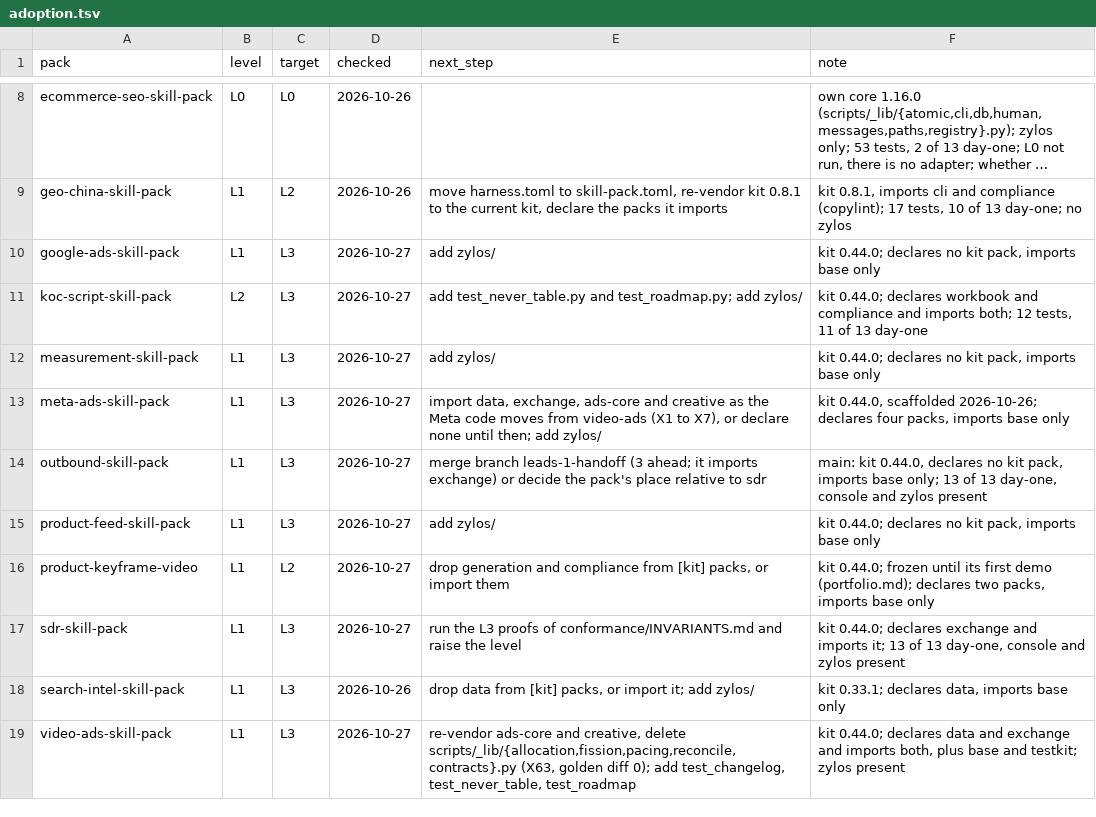
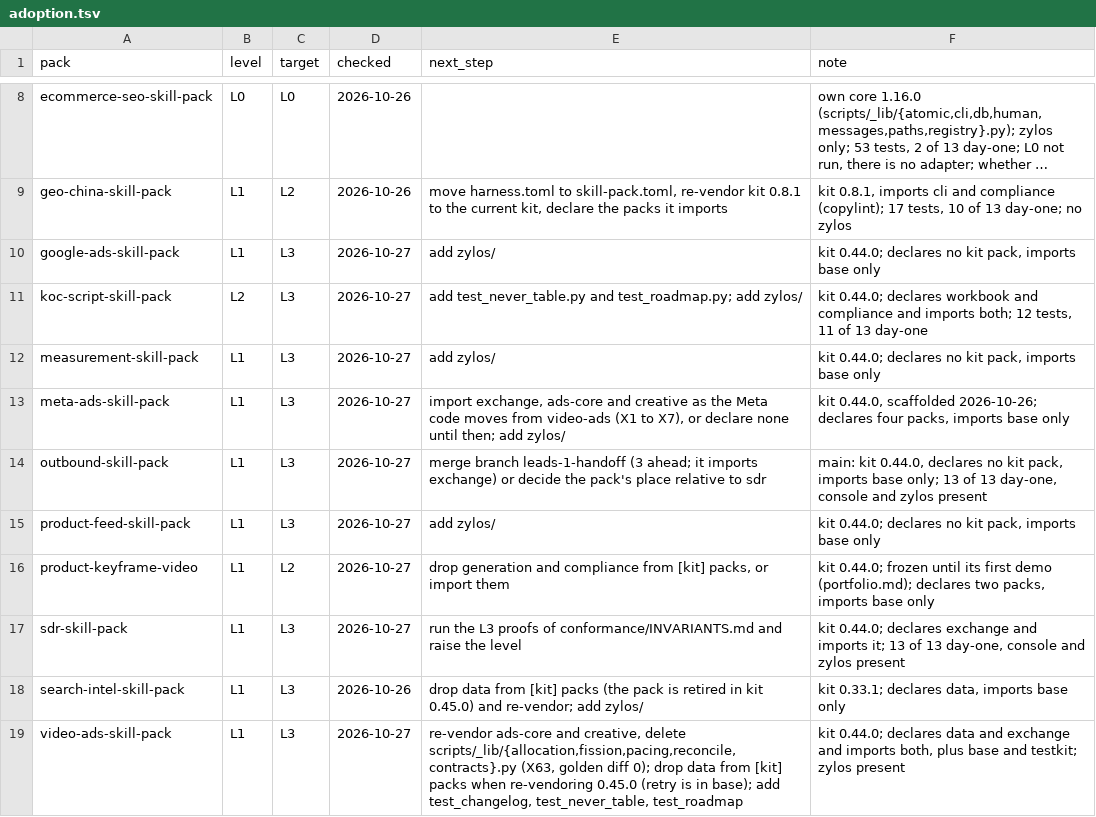
Before and after one commit to thaddeus-builds/skill-pack-playbook, a TSV file: tools/adoption.tsv, drawn as a sheet; only a part is shown, gaps mark what is left out; long unchanged cells end in ….

```diff
--- a/tools/adoption.tsv
+++ b/tools/adoption.tsv
@@ -12,3 +12,3 @@ koc-script-skill-pack	L2	L3	2026-10-27	add test_never_table.py and test_roadmap.
 measurement-skill-pack	L1	L3	2026-10-27	add zylos/	kit 0.44.0; declares no kit pack, imports base only
-meta-ads-skill-pack	L1	L3	2026-10-27	import data, exchange, ads-core and creative as the Meta code moves from video-ads (X1 to X7), or declare none until then; add zylos/	kit 0.44.0, scaffolded 2026-10-26; declares four packs, imports base only
+meta-ads-skill-pack	L1	L3	2026-10-27	import exchange, ads-core and creative as the Meta code moves from video-ads (X1 to X7), or declare none until then; add zylos/	kit 0.44.0, scaffolded 2026-10-26; declares four packs, imports base only
 outbound-skill-pack	L1	L3	2026-10-27	merge branch leads-1-handoff (3 ahead; it imports exchange) or decide the pack's place relative to sdr	main: kit 0.44.0, declares no kit pack, imports base only; 13 of 13 day-one, console and zylos present
@@ -17,3 +17,3 @@ product-keyframe-video	L1	L2	2026-10-27	drop generation and compliance from [kit
 sdr-skill-pack	L1	L3	2026-10-27	run the L3 proofs of conformance/INVARIANTS.md and raise the level	kit 0.44.0; declares exchange and imports it; 13 of 13 day-one, console and zylos present
-search-intel-skill-pack	L1	L3	2026-10-26	drop data from [kit] packs, or import it; add zylos/	kit 0.33.1; declares data, imports base only
-video-ads-skill-pack	L1	L3	2026-10-27	re-vendor ads-core and creative, delete scripts/_lib/{allocation,fission,pacing,reconcile,contracts}.py (X63, golden diff 0); add test_changelog, test_never_table, test_roadmap	kit 0.44.0; declares data and exchange and imports both, plus base and testkit; zylos present
+search-intel-skill-pack	L1	L3	2026-10-26	drop data from [kit] packs (the pack is retired in kit 0.45.0) and re-vendor; add zylos/	kit 0.33.1; declares data, imports base only
+video-ads-skill-pack	L1	L3	2026-10-27	re-vendor ads-core and creative, delete scripts/_lib/{allocation,fission,pacing,reconcile,contracts}.py (X63, golden diff 0); drop data from [kit] packs when re-vendoring 0.45.0 (retry is in base); add test_changelog, test_never_table, test_roadmap	kit 0.44.0; declares data and exchange and imports both, plus base and testkit; zylos present
```
Also changed, not shown: kit/packs.tsv, tools/pack_status.tsv, 11 other files.
